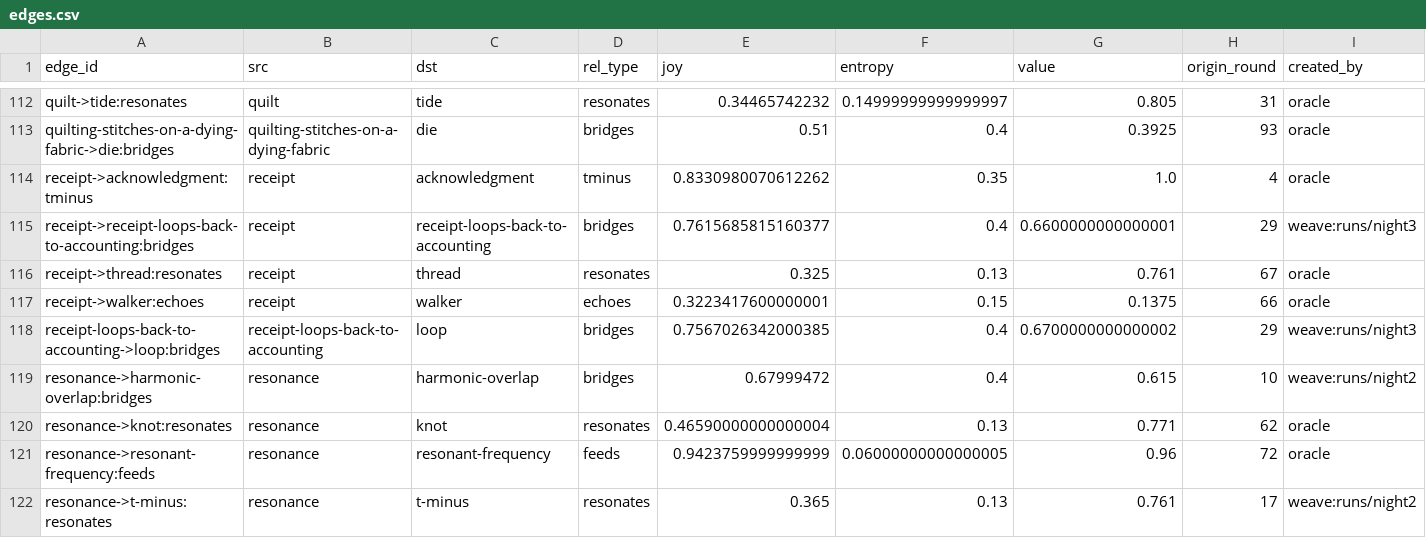
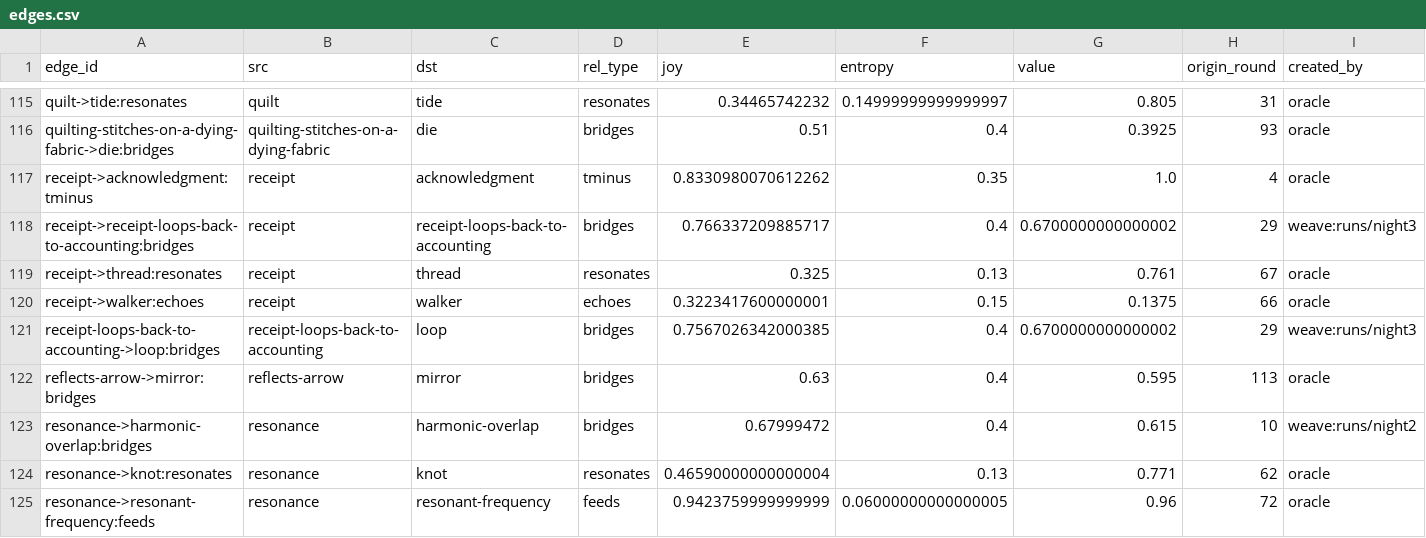
Before and after one commit to SuperInstance/quilt-matrix, a CSV file: runs/night1/matrix/edges.csv, drawn as a sheet; only a part is shown, gaps mark what is left out; the shorter side is filled out with more unchanged rows; addresses are those after the commit; rows hold the shown columns only; the diff covers the shown part only; the diff names each change by its address in the sheet, - before the commit and + after, or states it on an @@ line.

```diff
--- a/runs/night1/matrix/edges.csv
+++ b/runs/night1/matrix/edges.csv
-E118 (joy): 0.7615685815160377
+E118 (joy): 0.766337209885717
-G118 (value): 0.6600000000000001
+G118 (value): 0.6700000000000002
+row 122: reflects-arrow->mirror:bridges | reflects-arrow | mirror | bridges | 0.63 | 0.4 | 0.595 | 113 | oracle
```
Also changed, not shown: 3 added rows and 36 edited cells elsewhere in this file, runs/night1/games.csv, runs/night1/leaderboard.csv, 5 other files.
